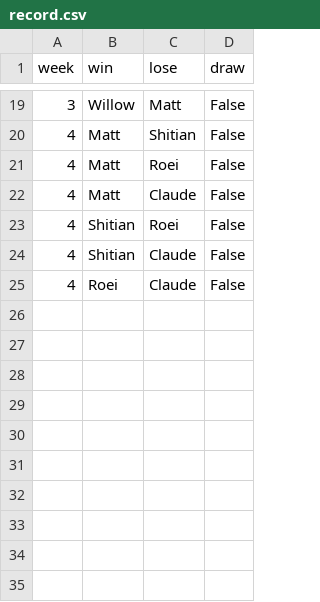
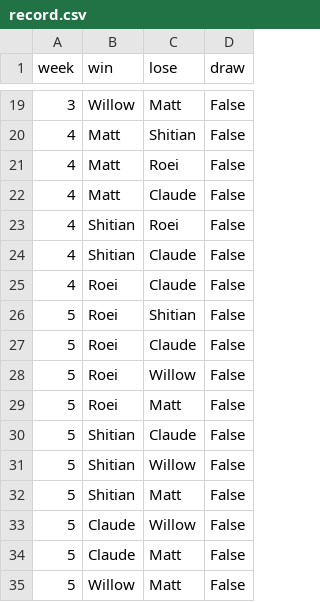
Before and after one commit to ShitianZhang22/CASA-Colonist-Rating, a CSV file: data/record.csv, drawn as a sheet; only a part is shown, gaps mark what is left out; the diff names each change by its address in the sheet, - before the commit and + after, or states it on an @@ line.

```diff
--- a/data/record.csv
+++ b/data/record.csv
+row 26: 5 | Roei | Shitian | False
+row 27: 5 | Roei | Claude | False
+row 28: 5 | Roei | Willow | False
+row 29: 5 | Roei | Matt | False
+row 30: 5 | Shitian | Claude | False
+row 31: 5 | Shitian | Willow | False
+row 32: 5 | Shitian | Matt | False
+row 33: 5 | Claude | Willow | False
+row 34: 5 | Claude | Matt | False
+row 35: 5 | Willow | Matt | False
```
Also changed, not shown: data/rating.csv, 2 other files.
